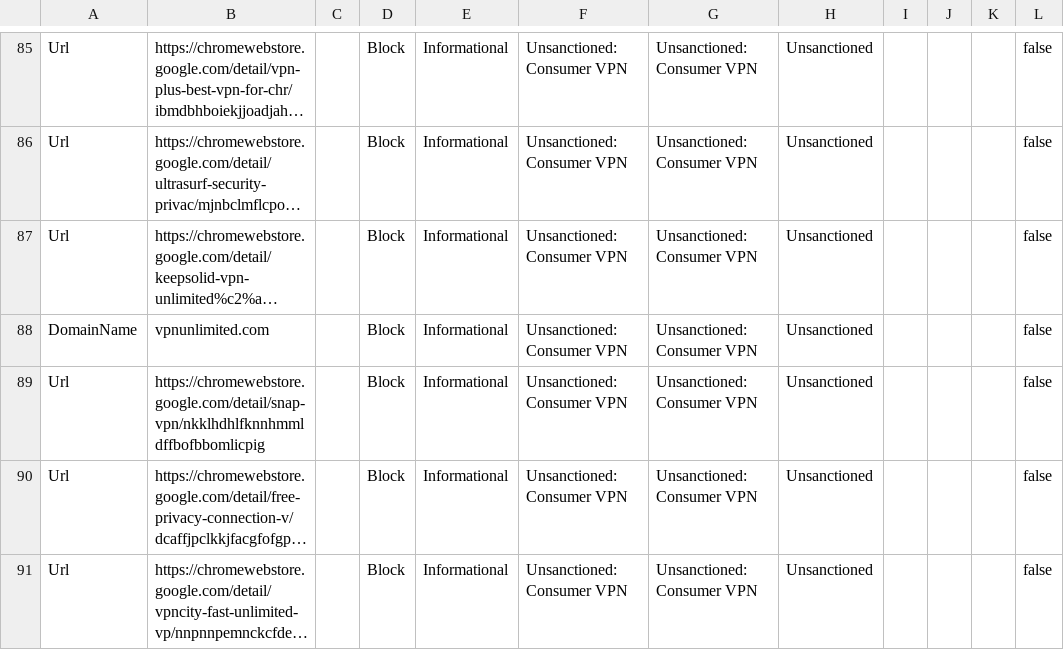
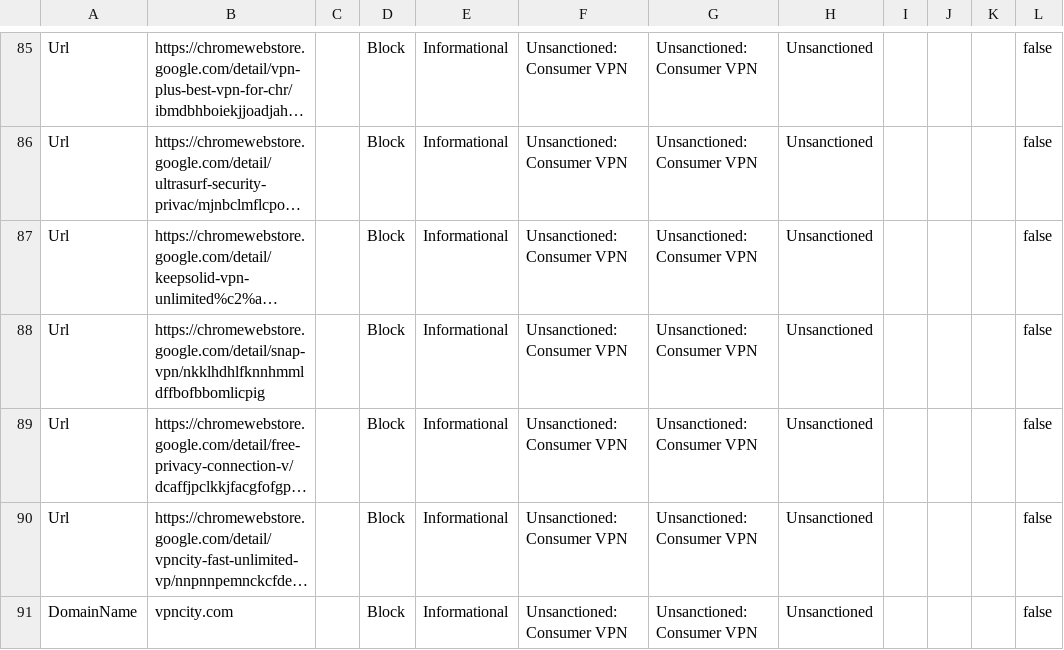
Before and after one commit to jkerai1/SoftwareCertificates, a CSV file: Bulk-IOC-CSVs/Consumer VPNs.csv, drawn as a sheet; only a part is shown, gaps mark what is left out; the shorter side is filled out with more unchanged rows; long unchanged cells end in …; the diff names each change by its address in the sheet, - before the commit and + after, or states it on an @@ line.

Commit message:
Update Consumer VPNs.csv

```diff
--- a/Bulk-IOC-CSVs/Consumer VPNs.csv
+++ b/Bulk-IOC-CSVs/Consumer VPNs.csv
-row 88: DomainName | vpnunlimited.com |  | Block | Informational | Unsanctioned: Consumer VPN | Unsanctioned: Consumer VPN | Unsanctioned |  |  |  | false
```
